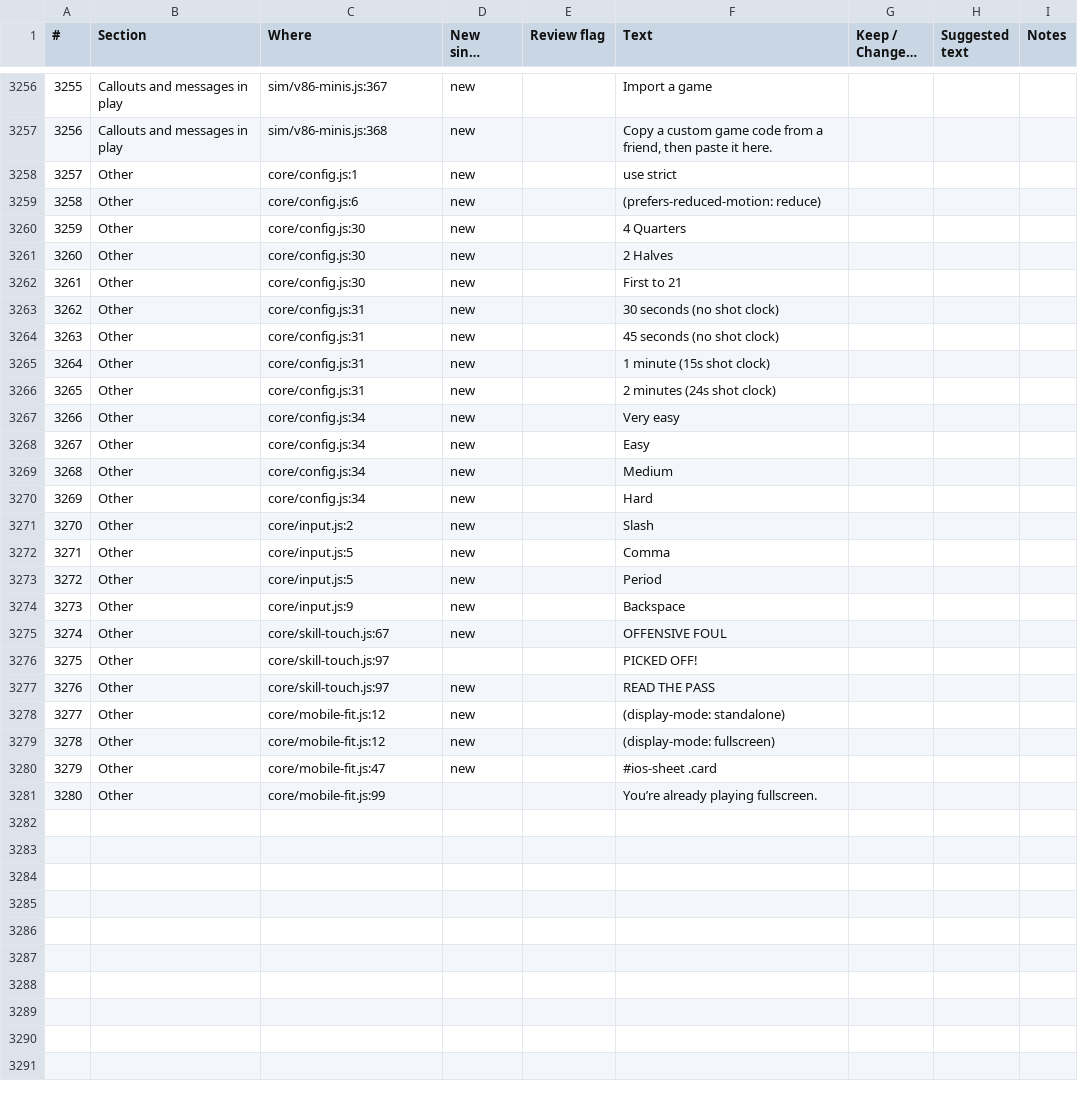
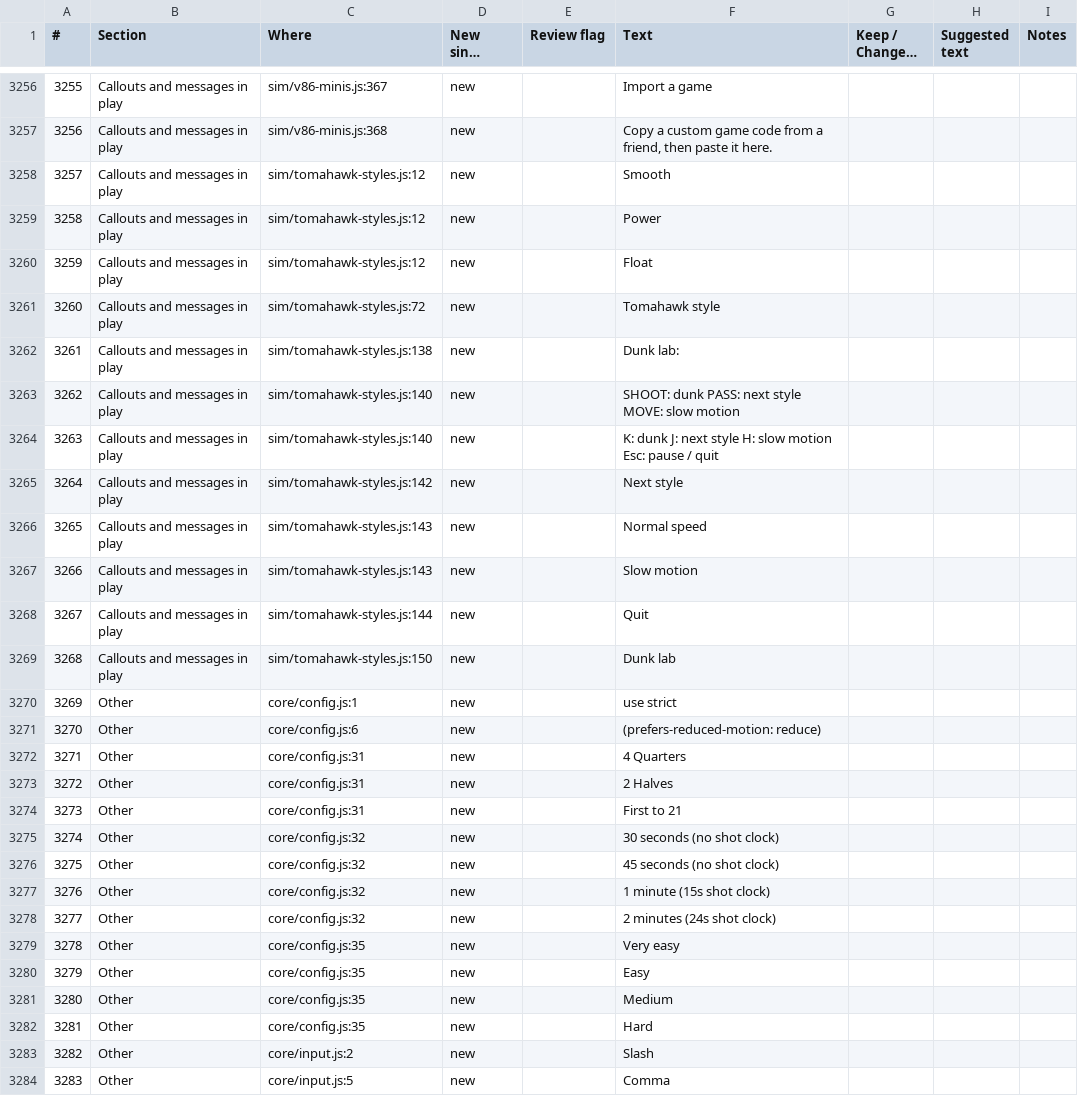
Before and after one commit to halkotob/IslamDunk, a CSV file: docs/review/game-text.csv, drawn as a sheet; only a part is shown, gaps mark what is left out; the shorter side is filled out with more unchanged rows; long unchanged cells end in …; addresses are those after the commit; the diff covers the shown part only; the diff names each change by its address in the sheet, - before the commit and + after, or states it on an @@ line.

```diff
--- a/docs/review/game-text.csv
+++ b/docs/review/game-text.csv
+row 3258: 3257 | Callouts and messages in play | sim/tomahawk-styles.js:12 | new |  | Smooth
+row 3259: 3258 | Callouts and messages in play | sim/tomahawk-styles.js:12 | new |  | Power
+row 3260: 3259 | Callouts and messages in play | sim/tomahawk-styles.js:12 | new |  | Float
+row 3261: 3260 | Callouts and messages in play | sim/tomahawk-styles.js:72 | new |  | Tomahawk style
+row 3262: 3261 | Callouts and messages in play | sim/tomahawk-styles.js:138 | new |  | Dunk lab:
+row 3263: 3262 | Callouts and messages in play | sim/tomahawk-styles.js:140 | new |  | SHOOT: dunk PASS: next style MOVE: slow motion
+row 3264: 3263 | Callouts and messages in play | sim/tomahawk-styles.js:140 | new |  | K: dunk J: next style H: slow motion Esc: pause / quit
+row 3265: 3264 | Callouts and messages in play | sim/tomahawk-styles.js:142 | new |  | Next style
+row 3266: 3265 | Callouts and messages in play | sim/tomahawk-styles.js:143 | new |  | Normal speed
+row 3267: 3266 | Callouts and messages in play | sim/tomahawk-styles.js:143 | new |  | Slow motion
+row 3268: 3267 | Callouts and messages in play | sim/tomahawk-styles.js:144 | new |  | Quit
+row 3269: 3268 | Callouts and messages in play | sim/tomahawk-styles.js:150 | new |  | Dunk lab
@@ column A (#) renumbered from row 3270 down @@
-C3272:C3274 (Where): core/config.js:30
+C3272:C3274 (Where): core/config.js:31
-C3275:C3278 (Where): core/config.js:31
+C3275:C3278 (Where): core/config.js:32
-C3279:C3282 (Where): core/config.js:34
+C3279:C3282 (Where): core/config.js:35
```
Also changed, not shown: 24 edited cells elsewhere in this file, 19 other files.
